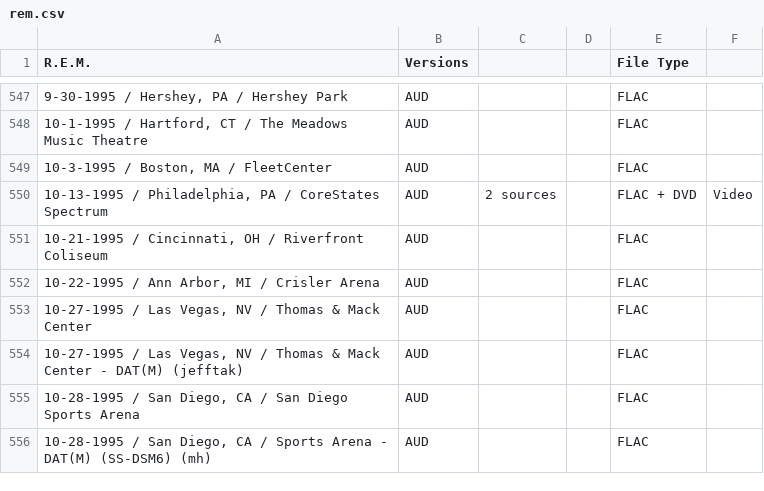
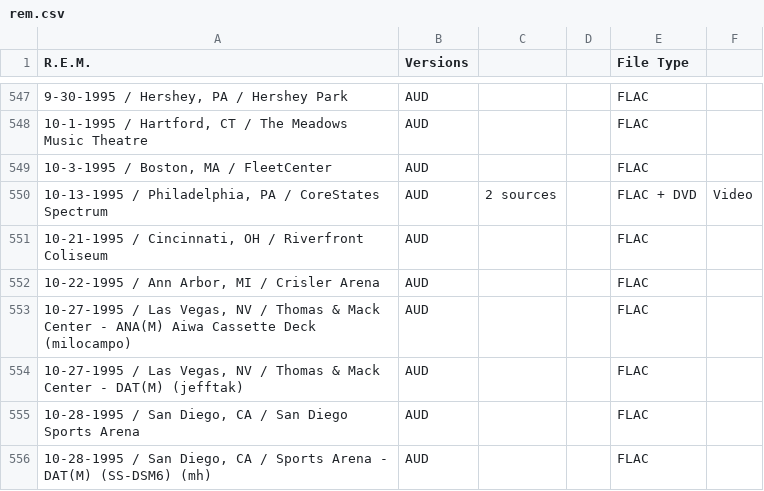
Before and after one commit to dudethatsclassic/shynomi-archive, a CSV file: artists/rem.csv, drawn as a sheet; only a part is shown, gaps mark what is left out; the diff names each change by its address in the sheet, - before the commit and + after, or states it on an @@ line.

Commit message:
Auto-export CSV: REM

```diff
--- a/artists/rem.csv
+++ b/artists/rem.csv
-A553 (R.E.M.): …Mack Center
+A553 (R.E.M.): …Mack Center - ANA(M) Aiwa Cassette Deck (milocampo)
```
